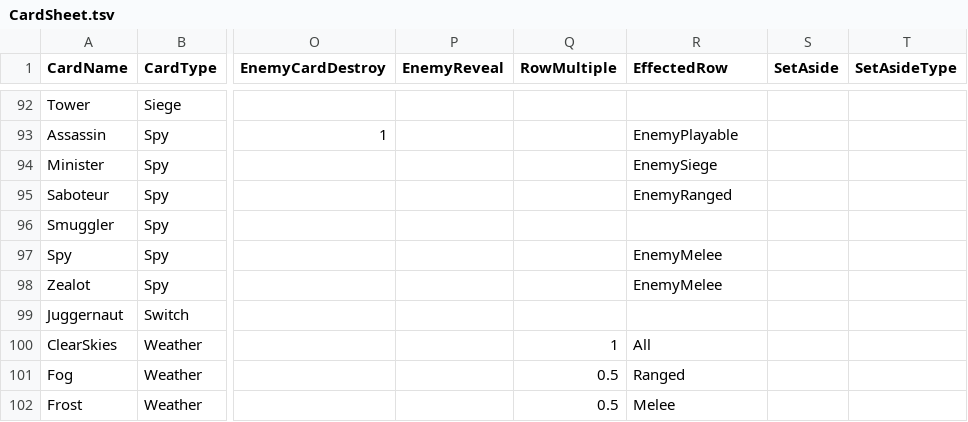
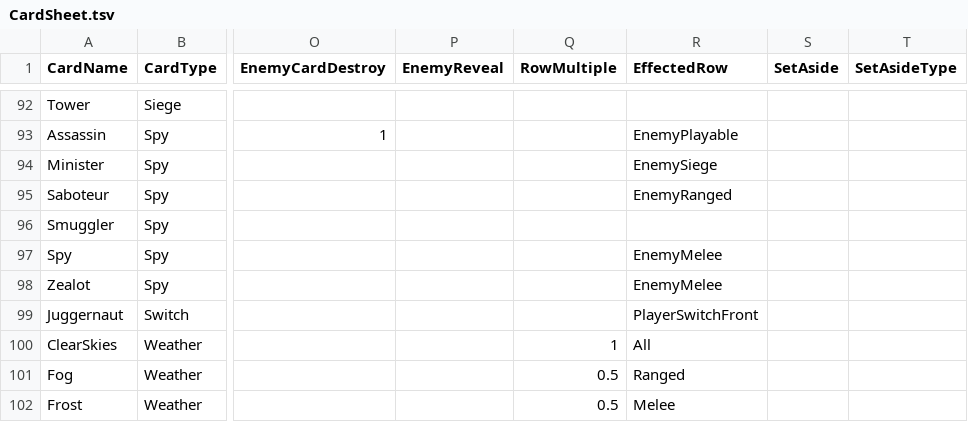
Before and after one commit to MasterOfMastersDestoyerOfWorlds/KriegEterna, a TSV file: krieg-eterna-unity/krieg-eterna-unity/Assets/Resources/CardSheet.tsv, drawn as a sheet; only a part is shown, gaps mark what is left out; the diff names each change by its address in the sheet, - before the commit and + after, or states it on an @@ line.

Commit message:
made switch more general

```diff
--- a/krieg-eterna-unity/krieg-eterna-unity/Assets/Resources/CardSheet.tsv
+++ b/krieg-eterna-unity/krieg-eterna-unity/Assets/Resources/CardSheet.tsv
-R99 (EffectedRow): (empty)
+R99 (EffectedRow): PlayerSwitchFront
```
Also changed, not shown: 33 other files.
